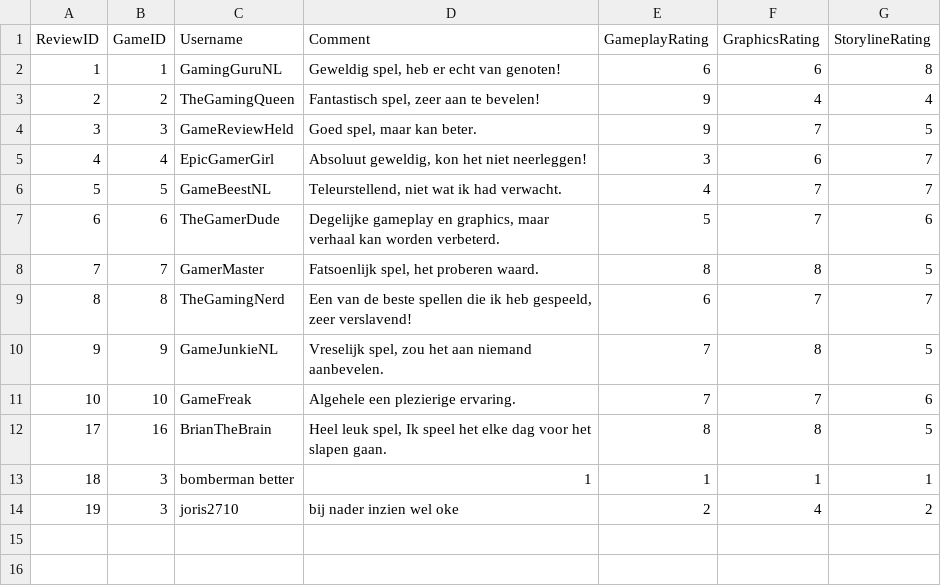
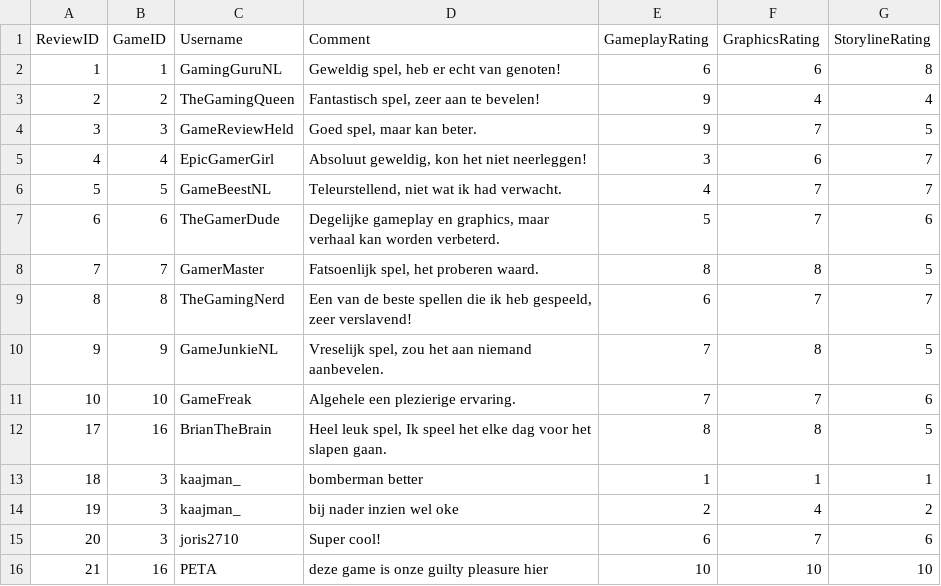
Before and after one commit to GakhalSingh/GoG-App, a CSV file: reviews.csv, drawn as a sheet.

Commit message:
Enquetes worden nu gewoon onder elkaar opgeslagen, en worden gepaired met de reviewID

```diff
--- a/reviews.csv
+++ b/reviews.csv
@@ -12,3 +12,5 @@ ReviewID;GameID;Username;Comment;GameplayRating;GraphicsRating;StorylineRating
 17;16;BrianTheBrain;Heel leuk spel, Ik speel het elke dag voor het slapen gaan.;8;8;5
-18;3;bomberman better;1;1;1;1
-19;3;joris2710;bij nader inzien wel oke;2;4;2
+18;3;kaajman_;bomberman better;1;1;1
+19;3;kaajman_;bij nader inzien wel oke;2;4;2
+20;3;joris2710;Super cool!;6;7;6
+21;16;PETA;deze game is onze guilty pleasure hier;10;10;10
```
Also changed, not shown: 4 other files.
